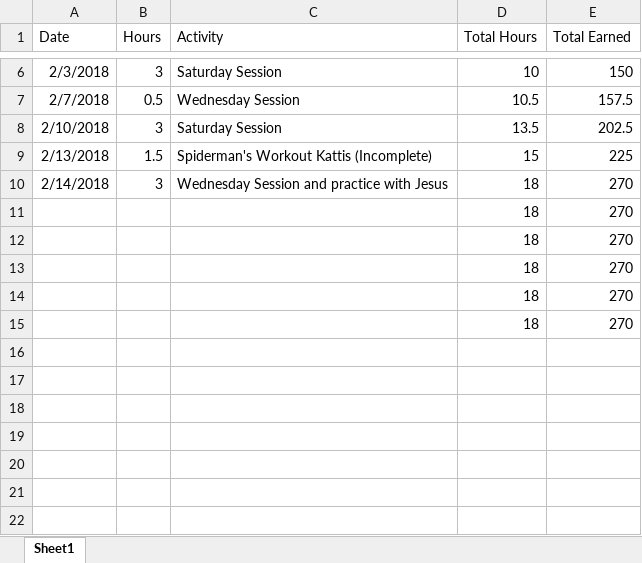
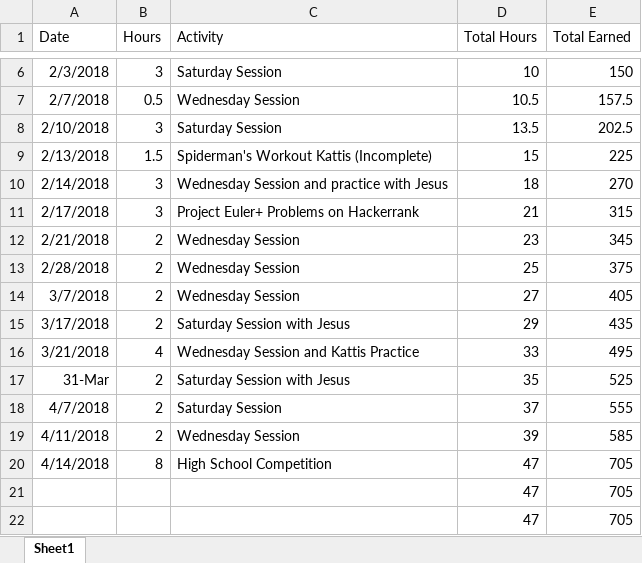
Before and after one commit to albertcabello/Competitive-Programming, an Excel workbook: Spring 2018 Hours Log.xlsx, sheet Sheet1, drawn as a sheet; only a part is shown, gaps mark what is left out; values as stored, in another font and other column widths than the file's, no borders; removed rows and columns are numbered as before the commit, all else as after; the diff names each change by its address in the sheet, - before the commit and + after, or states it on an @@ line.

Commit message:
Various problems from the last few months

```diff
--- a/Spring 2018 Hours Log.xlsx (sheet Sheet1)
+++ b/Spring 2018 Hours Log.xlsx (sheet Sheet1)
-row 11:  |  |  | 18 | 270
-row 12:  |  |  | 18 | 270
-row 13:  |  |  | 18 | 270
-row 14:  |  |  | 18 | 270
-row 15:  |  |  | 18 | 270
+row 11: 2/17/2018 | 3 | Project Euler+ Problems on Hackerrank | 21 | 315
+row 12: 2/21/2018 | 2 | Wednesday Session | 23 | 345
+row 13: 2/28/2018 | 2 | Wednesday Session | 25 | 375
+row 14: 3/7/2018 | 2 | Wednesday Session | 27 | 405
+row 15: 3/17/2018 | 2 | Saturday Session with Jesus | 29 | 435
+row 16: 3/21/2018 | 4 | Wednesday Session and Kattis Practice | 33 | 495
+row 17: 31-Mar | 2 | Saturday Session with Jesus | 35 | 525
+row 18: 4/7/2018 | 2 | Saturday Session | 37 | 555
+row 19: 4/11/2018 | 2 | Wednesday Session | 39 | 585
+row 20: 4/14/2018 | 8 | High School Competition | 47 | 705
+row 21:  |  |  | 47 | 705
+row 22:  |  |  | 47 | 705
```
Also changed, not shown: 34 other files.
